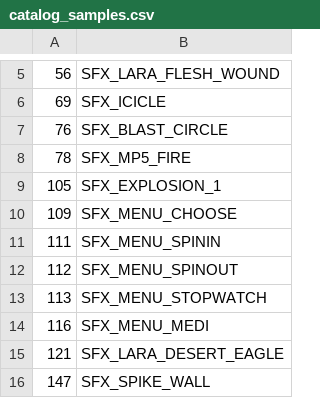
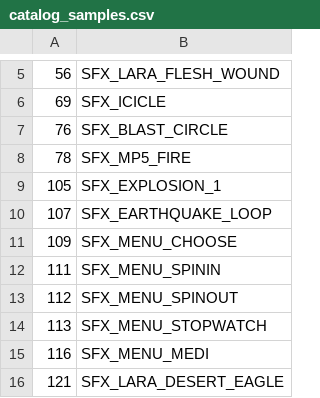
Before and after one commit to LostArtefacts/TRX, a CSV file: data/tr3/ship/cfg/catalog_samples.csv, drawn as a sheet; only a part is shown, gaps mark what is left out; the shorter side is filled out with more unchanged rows; the diff names each change by its address in the sheet, - before the commit and + after, or states it on an @@ line.

Commit message:
objects/earthquake: support TR3 control

```diff
--- a/data/tr3/ship/cfg/catalog_samples.csv
+++ b/data/tr3/ship/cfg/catalog_samples.csv
+row 10: 107 | SFX_EARTHQUAKE_LOOP
```
Also changed, not shown: 3 other files.
